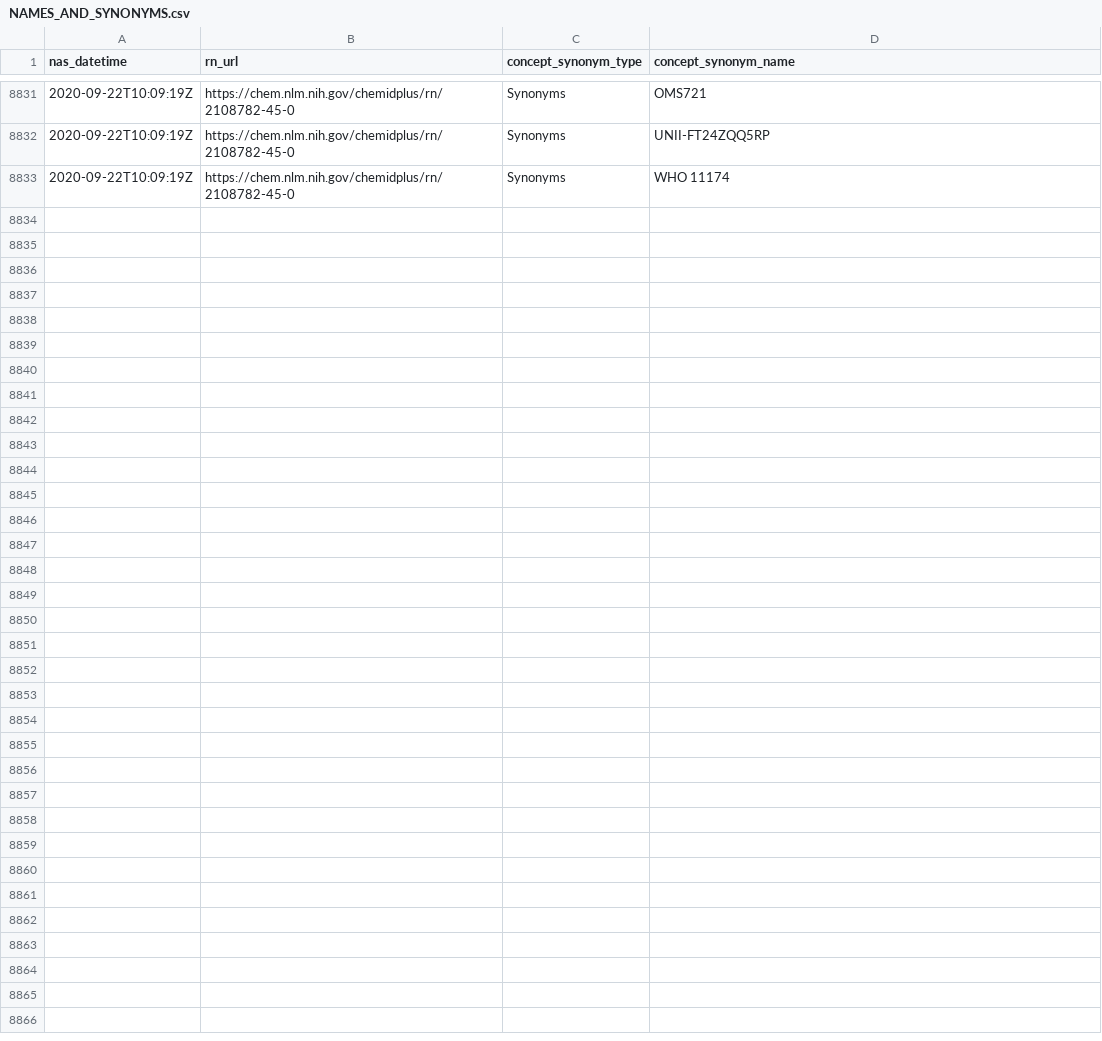
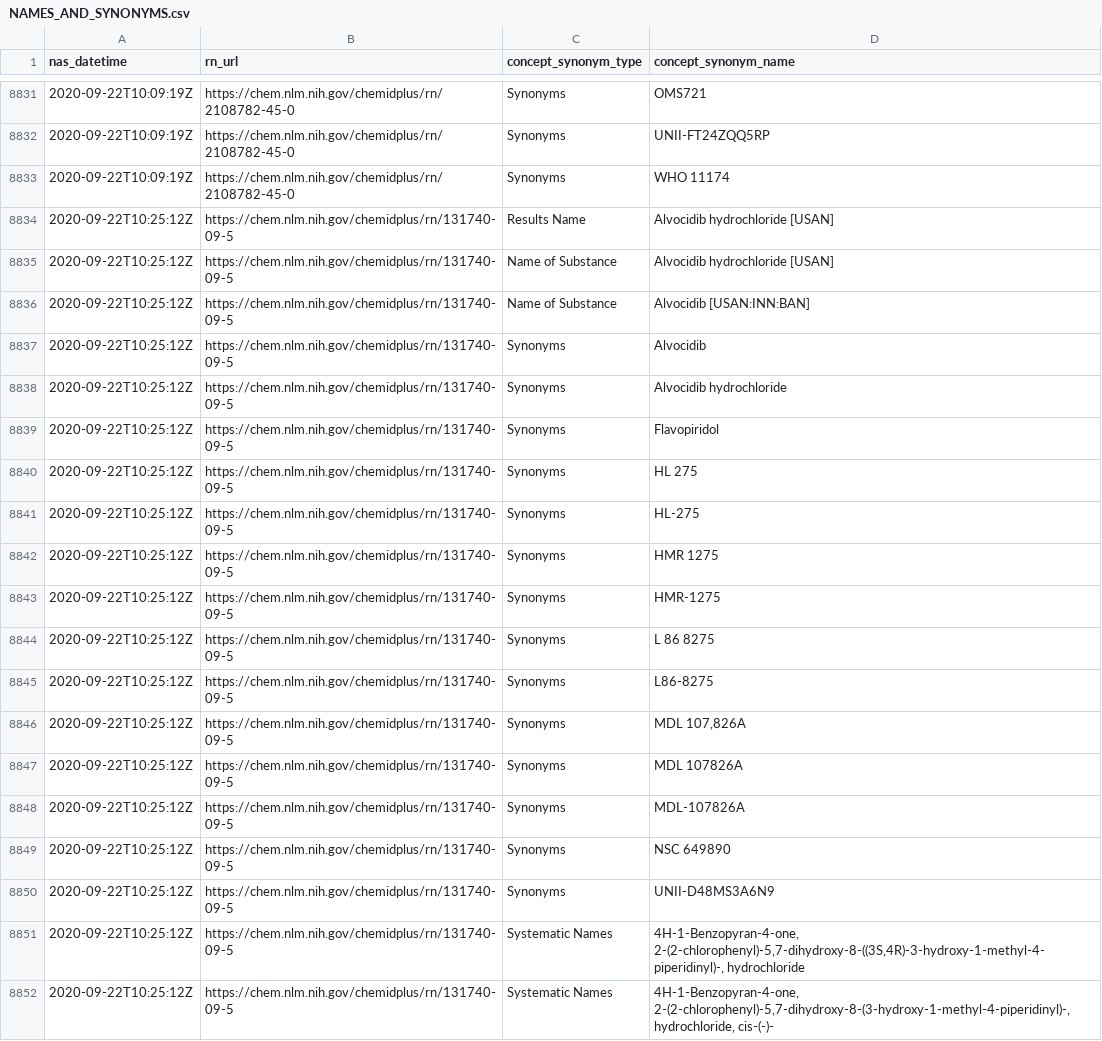
Before and after one commit to meerapatelmd/chemidplusSearchData, a CSV file: data-raw/NAMES_AND_SYNONYMS.csv, drawn as a sheet; only a part is shown, gaps mark what is left out; the diff covers the shown part only; the diff names each change by its address in the sheet, - before the commit and + after, or states it on an @@ line.

Commit message:
automated data refresh

```diff
--- a/data-raw/NAMES_AND_SYNONYMS.csv
+++ b/data-raw/NAMES_AND_SYNONYMS.csv
+row 8834: 2020-09-22T10:25:12Z | https://chem.nlm.nih.gov/chemidplus/rn/131740-09-5 | Results Name | Alvocidib hydrochloride [USAN]
+row 8835: 2020-09-22T10:25:12Z | https://chem.nlm.nih.gov/chemidplus/rn/131740-09-5 | Name of Substance | Alvocidib hydrochloride [USAN]
+row 8836: 2020-09-22T10:25:12Z | https://chem.nlm.nih.gov/chemidplus/rn/131740-09-5 | Name of Substance | Alvocidib [USAN:INN:BAN]
+row 8837: 2020-09-22T10:25:12Z | https://chem.nlm.nih.gov/chemidplus/rn/131740-09-5 | Synonyms | Alvocidib
+row 8838: 2020-09-22T10:25:12Z | https://chem.nlm.nih.gov/chemidplus/rn/131740-09-5 | Synonyms | Alvocidib hydrochloride
+row 8839: 2020-09-22T10:25:12Z | https://chem.nlm.nih.gov/chemidplus/rn/131740-09-5 | Synonyms | Flavopiridol
+row 8840: 2020-09-22T10:25:12Z | https://chem.nlm.nih.gov/chemidplus/rn/131740-09-5 | Synonyms | HL 275
+row 8841: 2020-09-22T10:25:12Z | https://chem.nlm.nih.gov/chemidplus/rn/131740-09-5 | Synonyms | HL-275
+row 8842: 2020-09-22T10:25:12Z | https://chem.nlm.nih.gov/chemidplus/rn/131740-09-5 | Synonyms | HMR 1275
+row 8843: 2020-09-22T10:25:12Z | https://chem.nlm.nih.gov/chemidplus/rn/131740-09-5 | Synonyms | HMR-1275
+row 8844: 2020-09-22T10:25:12Z | https://chem.nlm.nih.gov/chemidplus/rn/131740-09-5 | Synonyms | L 86 8275
+row 8845: 2020-09-22T10:25:12Z | https://chem.nlm.nih.gov/chemidplus/rn/131740-09-5 | Synonyms | L86-8275
+row 8846: 2020-09-22T10:25:12Z | https://chem.nlm.nih.gov/chemidplus/rn/131740-09-5 | Synonyms | MDL 107,826A
+row 8847: 2020-09-22T10:25:12Z | https://chem.nlm.nih.gov/chemidplus/rn/131740-09-5 | Synonyms | MDL 107826A
+row 8848: 2020-09-22T10:25:12Z | https://chem.nlm.nih.gov/chemidplus/rn/131740-09-5 | Synonyms | MDL-107826A
+row 8849: 2020-09-22T10:25:12Z | https://chem.nlm.nih.gov/chemidplus/rn/131740-09-5 | Synonyms | NSC 649890
+row 8850: 2020-09-22T10:25:12Z | https://chem.nlm.nih.gov/chemidplus/rn/131740-09-5 | Synonyms | UNII-D48MS3A6N9
+row 8851: 2020-09-22T10:25:12Z | https://chem.nlm.nih.gov/chemidplus/rn/131740-09-5 | Systematic Names | 4H-1-Benzopyran-4-one, 2-(2-chlorophenyl)-5,7-dihydroxy-8-((3S,4R)-3-hydroxy-1-methyl-4-piperidinyl)-, hydrochloride
+row 8852: 2020-09-22T10:25:12Z | https://chem.nlm.nih.gov/chemidplus/rn/131740-09-5 | Systematic Names | 4H-1-Benzopyran-4-one, 2-(2-chlorophenyl)-5,7-dihydroxy-8-(3-hydroxy-1-methyl-4-piperidinyl)-, hydrochloride, cis-(-)-
```
Also changed, not shown: 11 added rows elsewhere in this file, data-raw/REGISTRY_NUMBERS.csv, data-raw/RN_URL_VALIDITY.csv, 14 other files.
